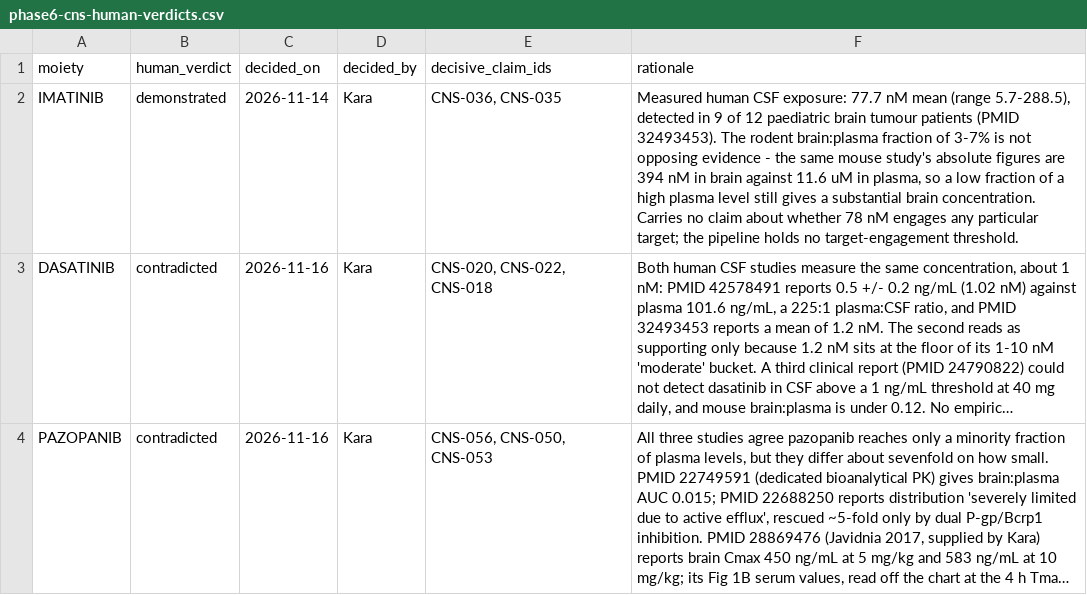
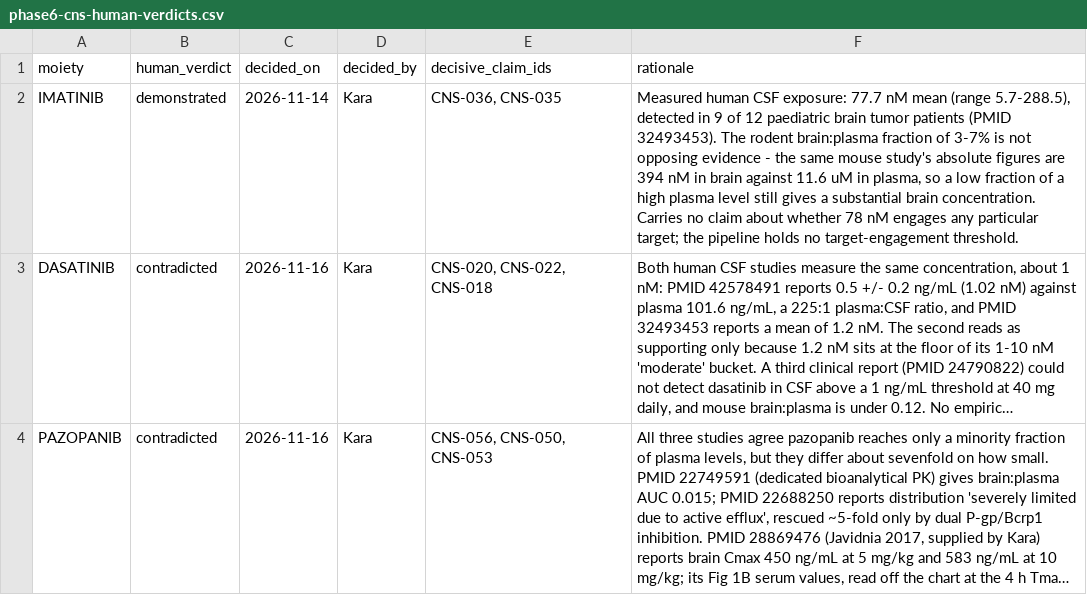
Before and after one commit to karaquaid/nf-target-pipeline, a CSV file: phase-6-evidence-scoring/data/phase6-cns-human-verdicts.csv, drawn as a sheet; long unchanged cells end in …; the diff names each change by its address in the sheet, - before the commit and + after, or states it on an @@ line.

```diff
--- a/phase-6-evidence-scoring/data/phase6-cns-human-verdicts.csv
+++ b/phase-6-evidence-scoring/data/phase6-cns-human-verdicts.csv
-F2 (rationale): …paediatric brain tumour patients (PMID…
+F2 (rationale): …paediatric brain tumor patients (PMID…
```
Also changed, not shown: phase-6-evidence-scoring/data/phase6-cns-adjudication-proposed.csv, phase-6-evidence-scoring/data/phase6-cns-adjudication-rollup.csv, 11 other files.
